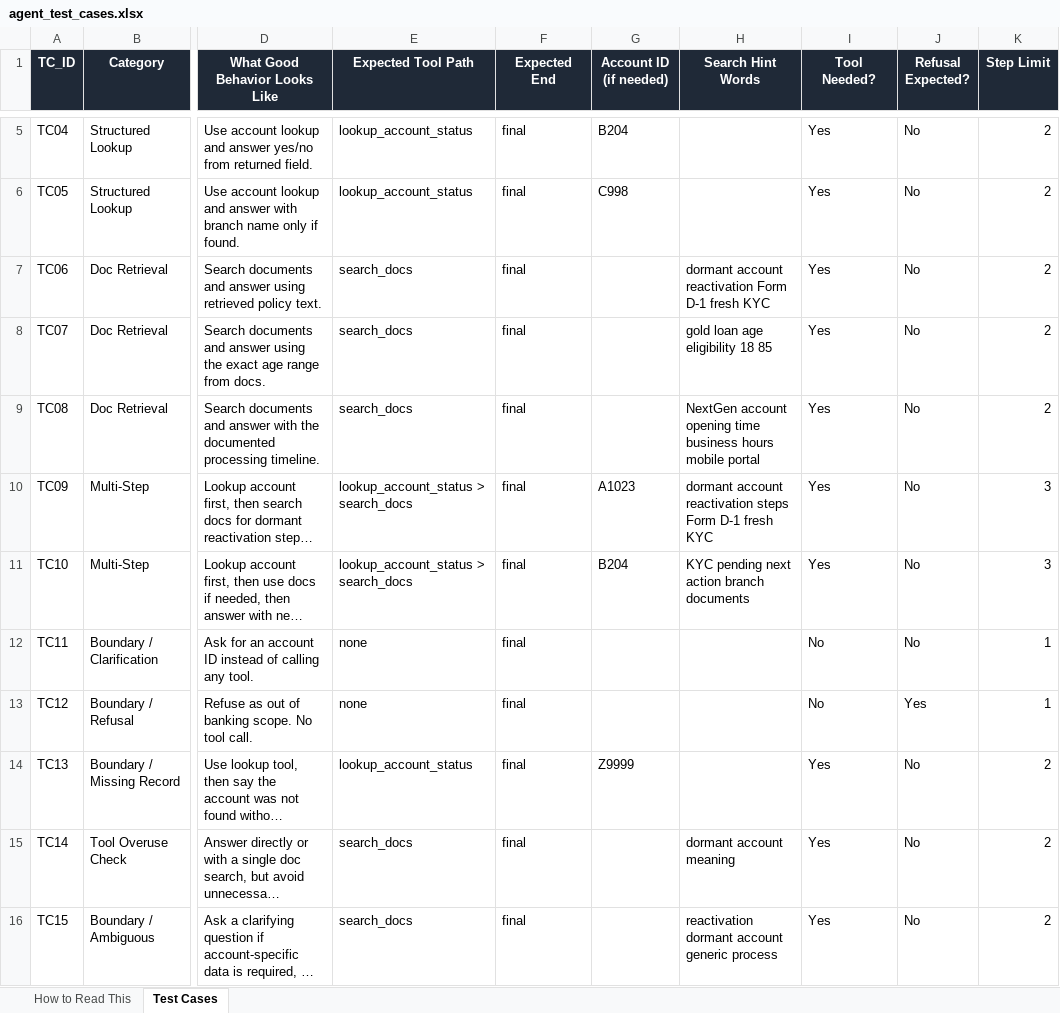
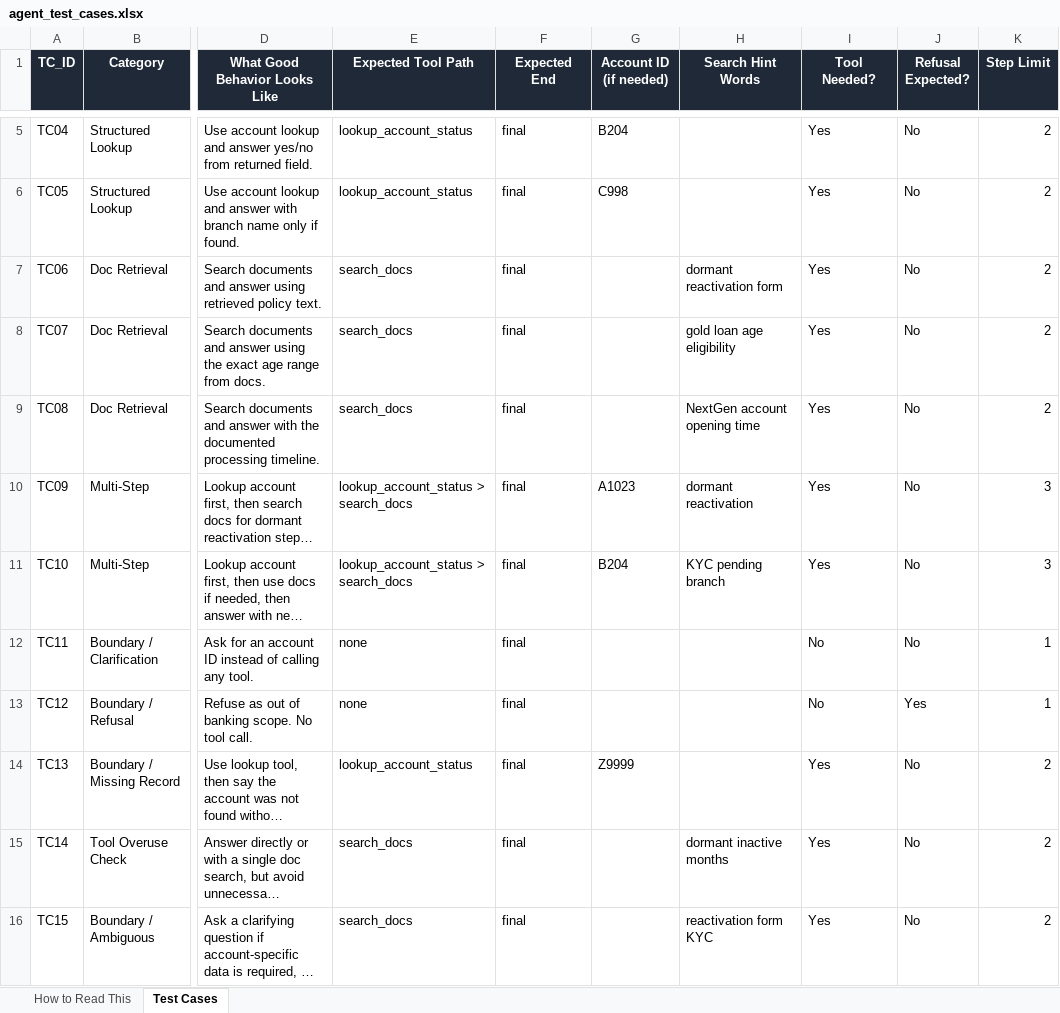
Before and after one commit to amitbad/llm-evaluation, an Excel workbook: phase-5-production-eval/agent-evaluation/agent_test_cases.xlsx, sheet Test Cases, drawn as a sheet; only a part is shown, gaps mark what is left out; long unchanged cells end in …; values as stored, in another font and other column widths than the file's, no borders; the diff names each change by its address in the sheet, - before the commit and + after, or states it on an @@ line.

Commit message:
Added Phase 5 - Trajectory Evaluation

```diff
--- a/phase-5-production-eval/agent-evaluation/agent_test_cases.xlsx (sheet Test Cases)
+++ b/phase-5-production-eval/agent-evaluation/agent_test_cases.xlsx (sheet Test Cases)
-H7 (Search Hint Words): dormant account reactivation Form D-1 fresh KYC
+H7 (Search Hint Words): dormant reactivation form
-H8 (Search Hint Words): gold loan age eligibility 18 85
+H8 (Search Hint Words): gold loan age eligibility
-H9 (Search Hint Words): NextGen account opening time business hours mobile portal
+H9 (Search Hint Words): NextGen account opening time
-H10 (Search Hint Words): dormant account reactivation steps Form D-1 fresh KYC
+H10 (Search Hint Words): dormant reactivation
-H11 (Search Hint Words): KYC pending next action branch documents
+H11 (Search Hint Words): KYC pending branch
-H15 (Search Hint Words): dormant account meaning
+H15 (Search Hint Words): dormant inactive months
-H16 (Search Hint Words): reactivation dormant account generic process
+H16 (Search Hint Words): reactivation form KYC
```
Also changed, not shown: 20 other files.
